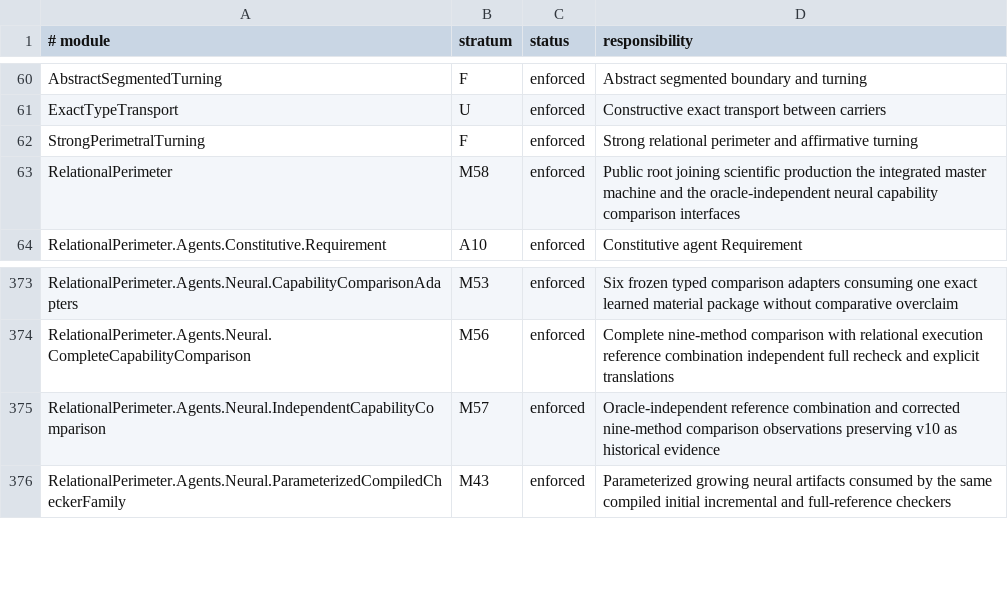
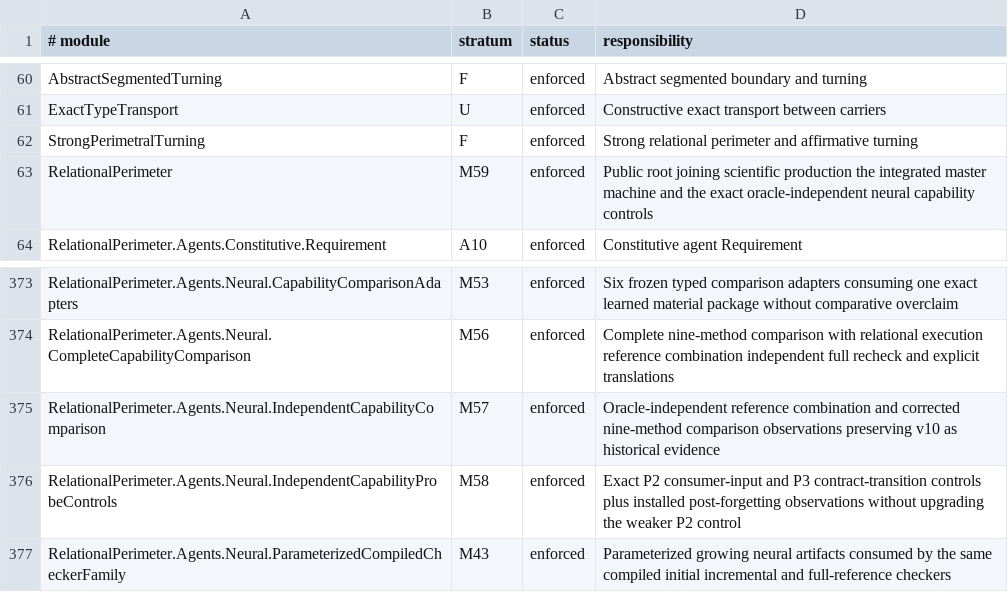
Before and after one commit to JohnDoe-collab-stack/relational-perimeter, a TSV file: scripts/stratification.tsv, drawn as a sheet; only a part is shown, gaps mark what is left out.

```diff
--- a/scripts/stratification.tsv
+++ b/scripts/stratification.tsv
@@ -62,3 +62,3 @@ ExactTypeTransport	U	enforced	Constructive exact transport between carriers
 StrongPerimetralTurning	F	enforced	Strong relational perimeter and affirmative turning
-RelationalPerimeter	M58	enforced	Public root joining scientific production the integrated master machine and the oracle-independent neural capability comparison interfaces
+RelationalPerimeter	M59	enforced	Public root joining scientific production the integrated master machine and the exact oracle-independent neural capability controls
 RelationalPerimeter.Agents.Constitutive.Requirement	A10	enforced	Constitutive agent Requirement
@@ -375,2 +375,3 @@ RelationalPerimeter.Agents.Neural.CompleteCapabilityComparison	M56	enforced	Comp
 RelationalPerimeter.Agents.Neural.IndependentCapabilityComparison	M57	enforced	Oracle-independent reference combination and corrected nine-method comparison observations preserving v10 as historical evidence
+RelationalPerimeter.Agents.Neural.IndependentCapabilityProbeControls	M58	enforced	Exact P2 consumer-input and P3 contract-transition controls plus installed post-forgetting observations without upgrading the weaker P2 control
 RelationalPerimeter.Agents.Neural.ParameterizedCompiledCheckerFamily	M43	enforced	Parameterized growing neural artifacts consumed by the same compiled initial incremental and full-reference checkers
```
Also changed, not shown: scripts/expected-failures.tsv, 23 other files.
